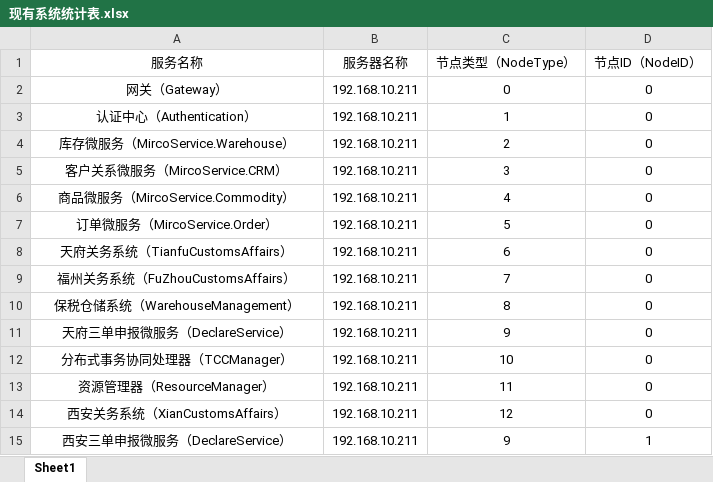
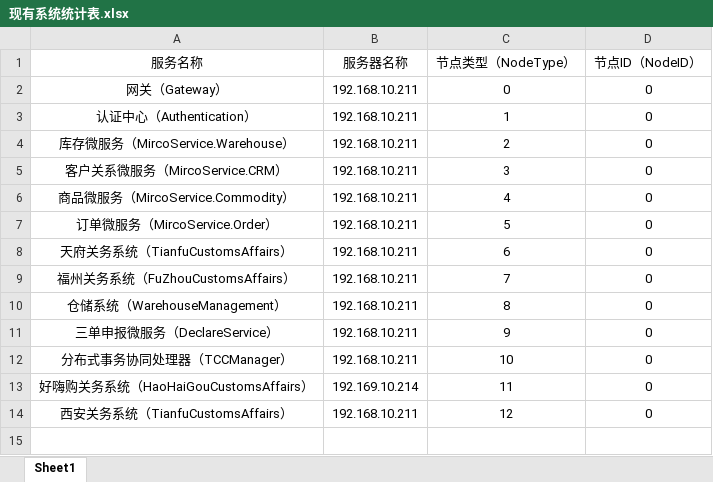
Before and after one commit to ChengduDotneter/Framework, an Excel workbook: RelatedDocument/现有系统统计表.xlsx, sheet Sheet1, drawn as a sheet; values as stored, in another font and other column widths than the file's, no borders; the diff names each change by its address in the sheet, - before the commit and + after, or states it on an @@ line.

Commit message:
更新系统记录

```diff
--- a/RelatedDocument/现有系统统计表.xlsx (sheet Sheet1)
+++ b/RelatedDocument/现有系统统计表.xlsx (sheet Sheet1)
-A10 (服务名称): 保税仓储系统（WarehouseManagement）
+A10 (服务名称): 仓储系统（WarehouseManagement）
-A11 (服务名称): 天府三单申报微服务（DeclareService）
+A11 (服务名称): 三单申报微服务（DeclareService）
-A13 (服务名称): 资源管理器（ResourceManager）
+A13 (服务名称): 好嗨购关务系统（HaoHaiGouCustomsAffairs）
-B13 (服务器名称): 192.168.10.211
+B13 (服务器名称): 192.169.10.214
-A14 (服务名称): 西安关务系统（XianCustomsAffairs）
+A14 (服务名称): 西安关务系统（TianfuCustomsAffairs）
-row 15: 西安三单申报微服务（DeclareService） | 192.168.10.211 | 9 | 1
```
